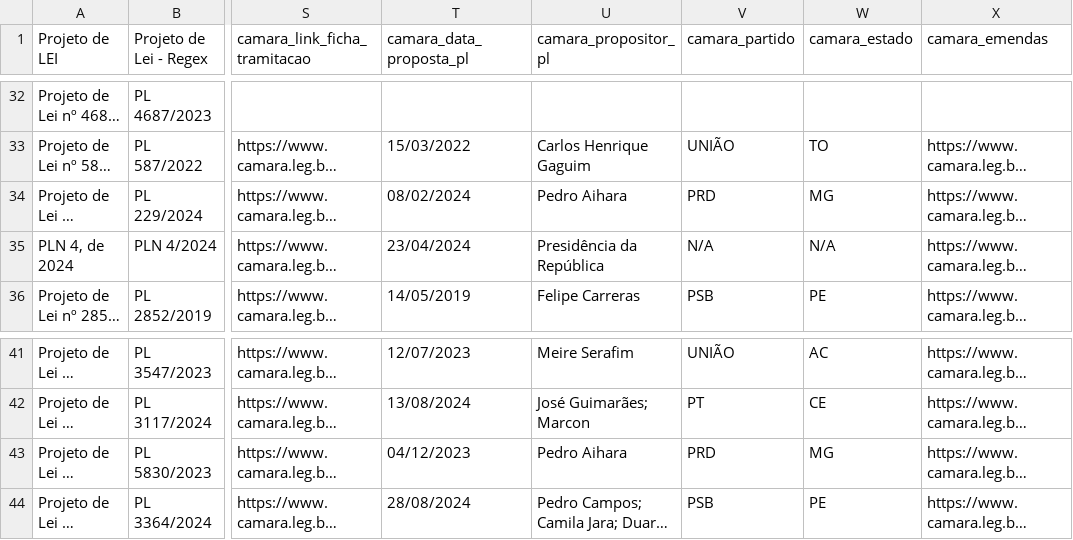
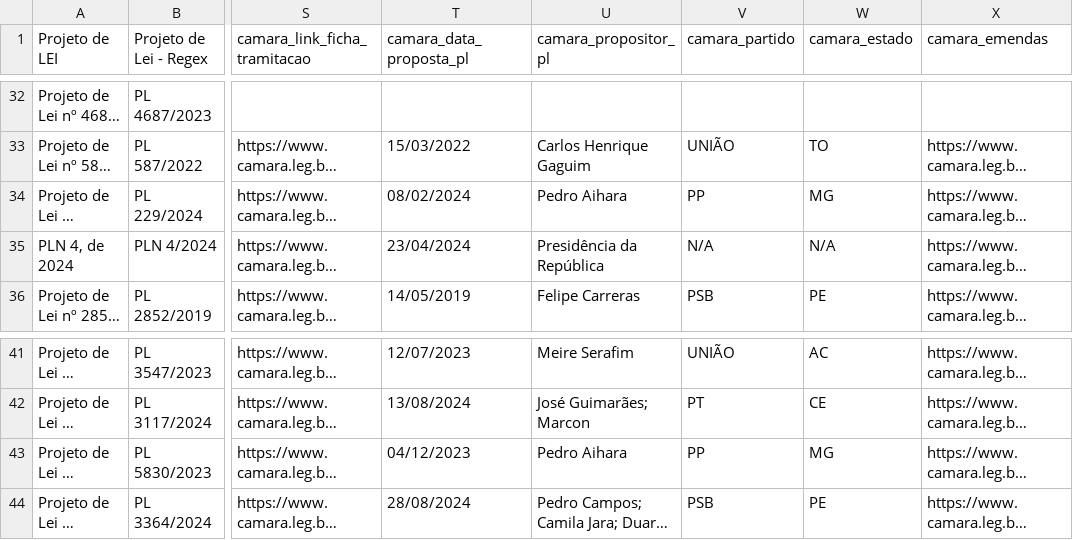
Before and after one commit to lab-dados-seges/monitoramento-parlamentar-delog-v2, a CSV file: data/df_final_bicameral.csv, drawn as a sheet; only a part is shown, gaps mark what is left out; long unchanged cells end in …; the diff names each change by its address in the sheet, - before the commit and + after, or states it on an @@ line.

```diff
--- a/data/df_final_bicameral.csv
+++ b/data/df_final_bicameral.csv
-V34 (camara_partido): PRD
+V34 (camara_partido): PP
-V43 (camara_partido): PRD
+V43 (camara_partido): PP
```
